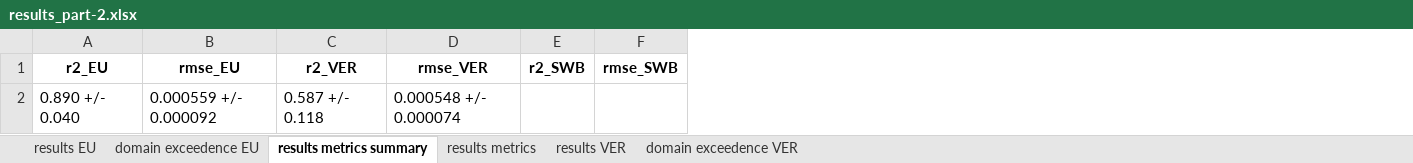
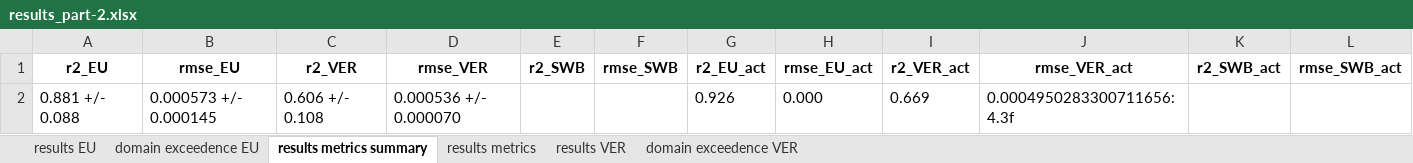
Before and after one commit to utkuzun/thesis, an Excel workbook: part2/tables-2/results_part-2.xlsx, sheet results metrics summary, drawn as a sheet; values as stored, in another font and other column widths than the file's, no borders; removed rows and columns are numbered as before the commit, all else as after; the diff names each change by its address in the sheet, - before the commit and + after, or states it on an @@ line.

```diff
--- a/part2/tables-2/results_part-2.xlsx (sheet results metrics summary)
+++ b/part2/tables-2/results_part-2.xlsx (sheet results metrics summary)
+column G (r2_EU_act), empty
+column H (rmse_EU_act), empty
+column I (r2_VER_act), empty
+column J (rmse_VER_act), empty
+column K (r2_SWB_act), empty
+column L (rmse_SWB_act), empty
-row 2: 0.890 +/- 0.040 | 0.000559 +/- 0.000092 | 0.587 +/- 0.118 | 0.000548 +/- 0.000074
+row 2: 0.881 +/- 0.088 | 0.000573 +/- 0.000145 | 0.606 +/- 0.108 | 0.000536 +/- 0.000070 |  |  | 0.926 | 0.000 | 0.669 | 0.0004950283300711656:4.3f
```
Also changed, not shown: sheet results EU, sheet results VER, sheet domain exceedence EU, sheet domain exceedence VER, sheet results metrics, part3/tables-3/results_part-3.xlsx, part4/tables-4/results_part-4.xlsx, 18 other files.
